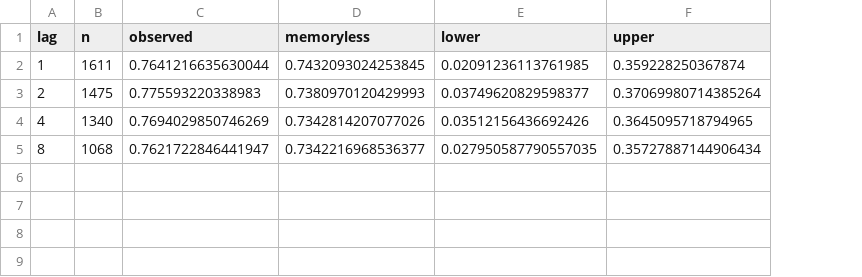
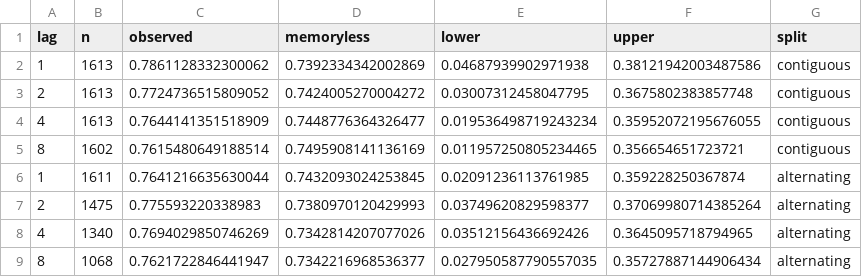
Before and after one commit to heatherluu99/learned-market, a CSV file: results/loyalty_v2/horizon_human.csv, drawn as a sheet; addresses are those after the commit; the diff names each change by its address in the sheet, - before the commit and + after, or states it on an @@ line.

Commit message:
Put the horizon experiment on the parity-free split it concluded from
run_horizon.py was left on the alternating split after that split was shown
to be the artifact, so its committed figure and CSV carried the withdrawn
numbers - a flat human profile at ratio 1.337 favouring rho = 0.95 - while
the spec section carried the corrected ones. Anyone reading the results
directory would have got the retracted answer.

It now runs both and prints the alternating profile explicitly as the
artifact, so the thing that was wrong stays visible rather than being quietly
dropped, and takes every conclusion from the contiguous split. Two strings
that were true only under the artifact are corrected with it: "every cell
decays; the human profile does not" is now false, since under a parity-free
split the human profile decays too.

Its secondary criterion - the simulated level inside the human bracket at
every lag rather than only at lag 1 - passes in 4 of 9 cells, and the closest
cell by decay shape is rho = 0.50, gamma = 3.00 at 0.208.

```diff
--- a/results/loyalty_v2/horizon_human.csv
+++ b/results/loyalty_v2/horizon_human.csv
+column G (split), rows 6-9: all alternating
+row 2: 1 | 1613 | 0.7861128332300062 | 0.7392334342002869 | 0.04687939902971938 | 0.38121942003487586 | contiguous
+row 3: 2 | 1613 | 0.7724736515809052 | 0.7424005270004272 | 0.03007312458047795 | 0.3675802383857748 | contiguous
+row 4: 4 | 1613 | 0.7644141351518909 | 0.7448776364326477 | 0.019536498719243234 | 0.35952072195676055 | contiguous
+row 5: 8 | 1602 | 0.7615480649188514 | 0.7495908141136169 | 0.011957250805234465 | 0.356654651723721 | contiguous
```
Also changed, not shown: experiment_log.csv, results/loyalty_v2/horizon_cells.csv, 3 other files.
